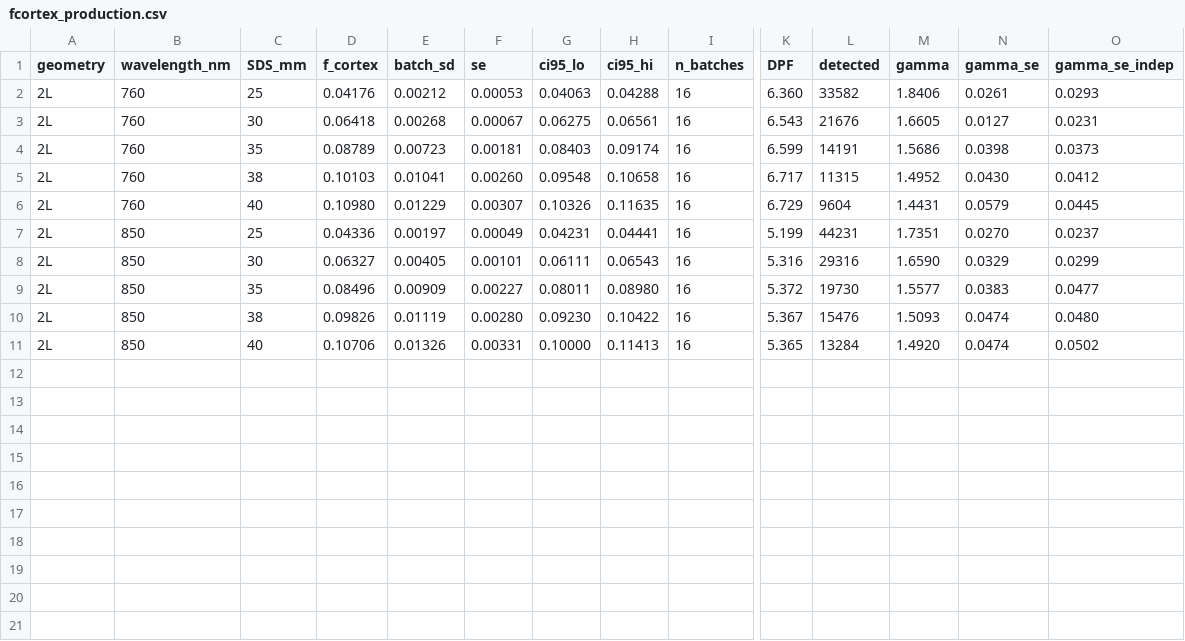
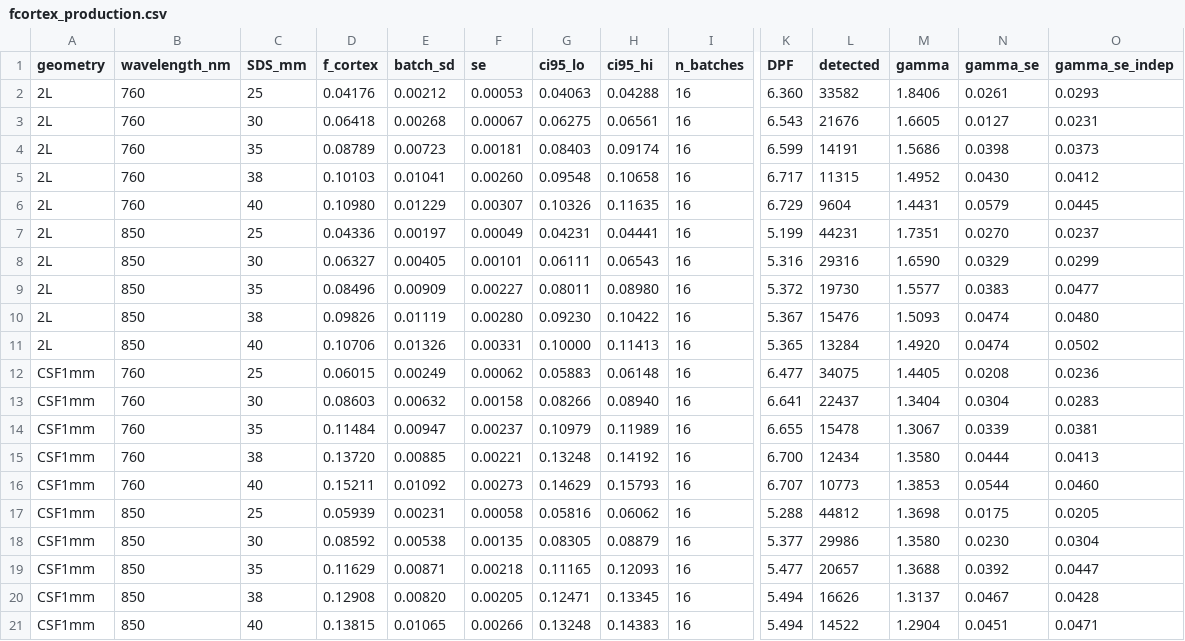
Before and after one commit to amir-ahsan/fnirs-kappa-correction, a CSV file: results/fcortex_production.csv, drawn as a sheet; only a part is shown, gaps mark what is left out; rows hold the shown columns only; the diff names each change by its address in the sheet, - before the commit and + after, or states it on an @@ line.

```diff
--- a/results/fcortex_production.csv
+++ b/results/fcortex_production.csv
+row 12: CSF1mm | 760 | 25 | 0.06015 | 0.00249 | 0.00062 | 0.05883 | 0.06148 | 16 | 6.477 | 34075 | 1.4405 | 0.0208 | 0.0236
+row 13: CSF1mm | 760 | 30 | 0.08603 | 0.00632 | 0.00158 | 0.08266 | 0.08940 | 16 | 6.641 | 22437 | 1.3404 | 0.0304 | 0.0283
+row 14: CSF1mm | 760 | 35 | 0.11484 | 0.00947 | 0.00237 | 0.10979 | 0.11989 | 16 | 6.655 | 15478 | 1.3067 | 0.0339 | 0.0381
+row 15: CSF1mm | 760 | 38 | 0.13720 | 0.00885 | 0.00221 | 0.13248 | 0.14192 | 16 | 6.700 | 12434 | 1.3580 | 0.0444 | 0.0413
+row 16: CSF1mm | 760 | 40 | 0.15211 | 0.01092 | 0.00273 | 0.14629 | 0.15793 | 16 | 6.707 | 10773 | 1.3853 | 0.0544 | 0.0460
+row 17: CSF1mm | 850 | 25 | 0.05939 | 0.00231 | 0.00058 | 0.05816 | 0.06062 | 16 | 5.288 | 44812 | 1.3698 | 0.0175 | 0.0205
+row 18: CSF1mm | 850 | 30 | 0.08592 | 0.00538 | 0.00135 | 0.08305 | 0.08879 | 16 | 5.377 | 29986 | 1.3580 | 0.0230 | 0.0304
+row 19: CSF1mm | 850 | 35 | 0.11629 | 0.00871 | 0.00218 | 0.11165 | 0.12093 | 16 | 5.477 | 20657 | 1.3688 | 0.0392 | 0.0447
+row 20: CSF1mm | 850 | 38 | 0.12908 | 0.00820 | 0.00205 | 0.12471 | 0.13345 | 16 | 5.494 | 16626 | 1.3137 | 0.0467 | 0.0428
+row 21: CSF1mm | 850 | 40 | 0.13815 | 0.01065 | 0.00266 | 0.13248 | 0.14383 | 16 | 5.494 | 14522 | 1.2904 | 0.0451 | 0.0471
```
Also changed, not shown: 15 other files.
